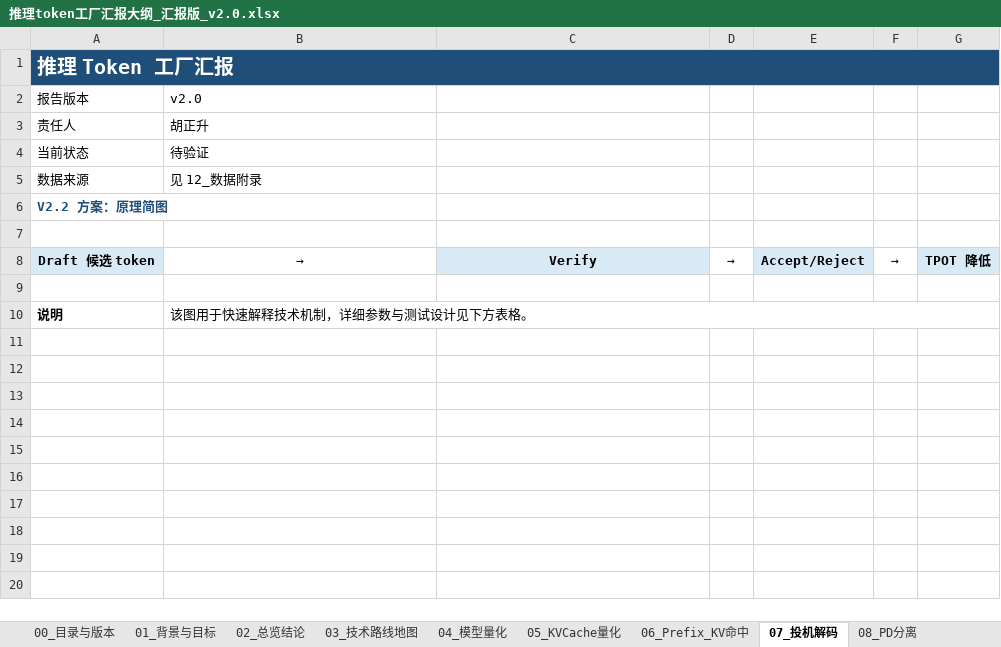
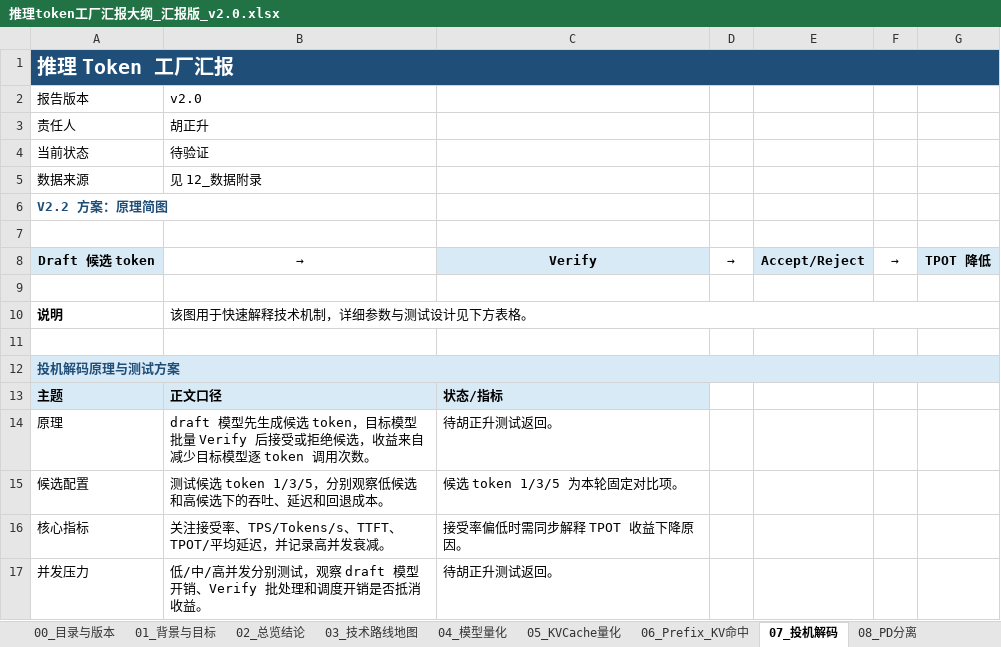
Before and after one commit to guangzai1995/Resource_Planning_Tool, an Excel workbook: inference-report/推理token工厂汇报大纲_汇报版_v2.0.xlsx, sheet 07_投机解码, drawn as a sheet; values as stored, in another font and other column widths than the file's, no borders; the diff names each change by its address in the sheet, - before the commit and + after, or states it on an @@ line.

```diff
--- a/inference-report/推理token工厂汇报大纲_汇报版_v2.0.xlsx (sheet 07_投机解码)
+++ b/inference-report/推理token工厂汇报大纲_汇报版_v2.0.xlsx (sheet 07_投机解码)
+row 11: (empty)
+row 12: 投机解码原理与测试方案
+row 13: 主题 | 正文口径 | 状态/指标
+row 14: 原理 | draft 模型先生成候选 token，目标模型批量 Verify 后接受或拒绝候选，收益来自减少目标模型逐 token 调用次数。 | 待胡正升测试返回。
+row 15: 候选配置 | 测试候选 token 1/3/5，分别观察低候选和高候选下的吞吐、延迟和回退成本。 | 候选 token 1/3/5 为本轮固定对比项。
+row 16: 核心指标 | 关注接受率、TPS/Tokens/s、TTFT、TPOT/平均延迟，并记录高并发衰减。 | 接受率偏低时需同步解释 TPOT 收益下降原因。
+row 17: 并发压力 | 低/中/高并发分别测试，观察 draft 模型开销、Verify 批处理和调度开销是否抵消收益。 | 待胡正升测试返回。
```
Also changed, not shown: sheet 11_汇总建议与资源计划, sheet 05_KVCache量化, sheet 09_MOE专家并行, sheet 10_连续批处理, sheet 06_Prefix_KV命中, 2 other files.
